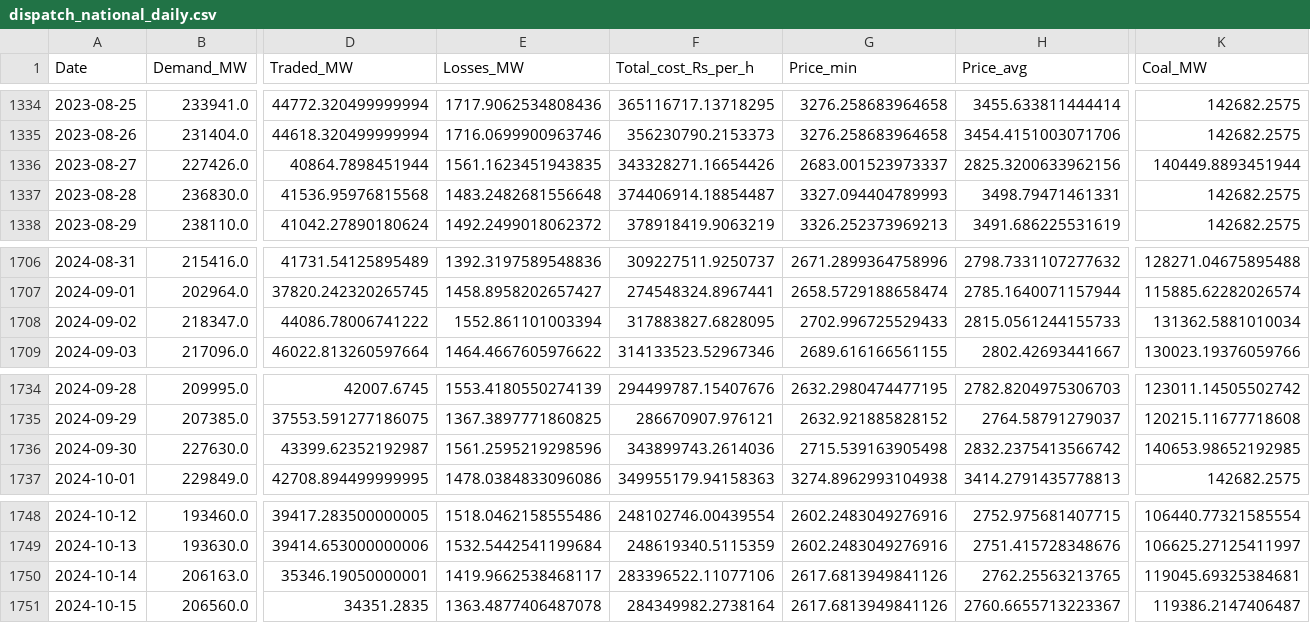
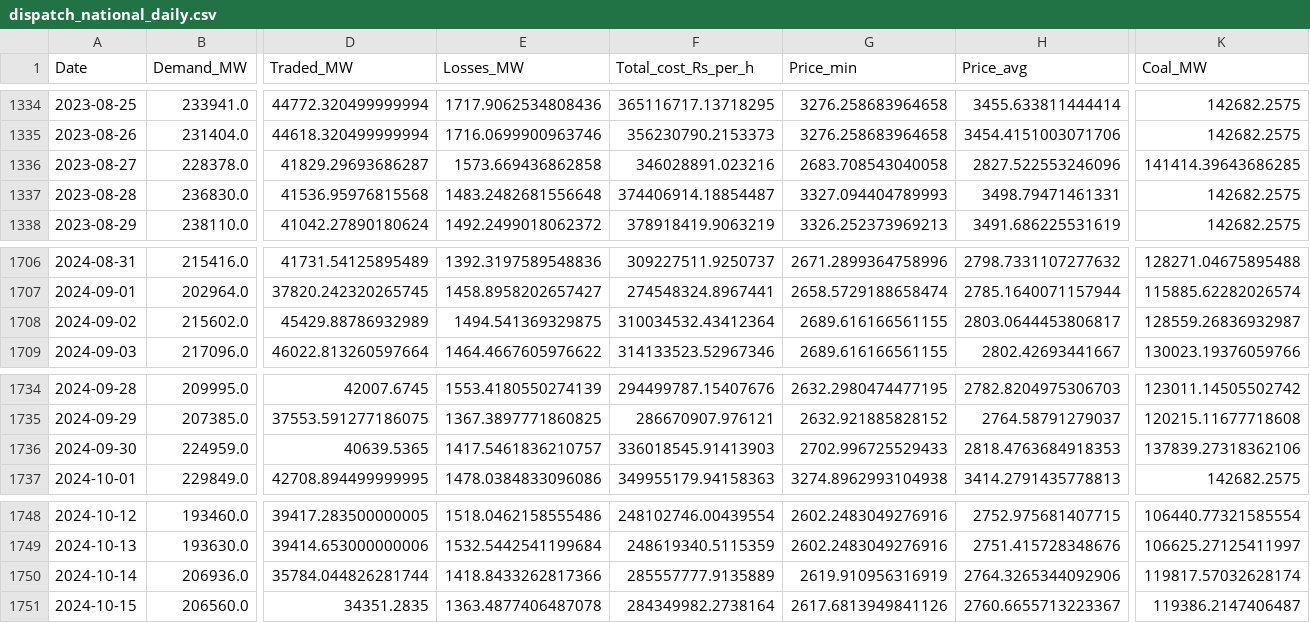
Before and after one commit to Algomer21/strategic-grid-dispatch, a CSV file: data/processed/dispatch_national_daily.csv, drawn as a sheet; only a part is shown, gaps mark what is left out; the diff covers the shown part only; the diff names each change by its address in the sheet, - before the commit and + after, or states it on an @@ line.

```diff
--- a/data/processed/dispatch_national_daily.csv
+++ b/data/processed/dispatch_national_daily.csv
-B1336 (Demand_MW): 227426.0
+B1336 (Demand_MW): 228378.0
-D1336 (Traded_MW): 40864.7898451944
+D1336 (Traded_MW): 41829.29693686287
-E1336 (Losses_MW): 1561.1623451943835
+E1336 (Losses_MW): 1573.669436862858
-F1336 (Total_cost_Rs_per_h): 343328271.16654426
+F1336 (Total_cost_Rs_per_h): 346028891.023216
-G1336 (Price_min): 2683.001523973337
+G1336 (Price_min): 2683.708543040058
-H1336 (Price_avg): 2825.3200633962156
+H1336 (Price_avg): 2827.522553246096
-K1336 (Coal_MW): 140449.8893451944
+K1336 (Coal_MW): 141414.39643686285
-B1708 (Demand_MW): 218347.0
+B1708 (Demand_MW): 215602.0
-D1708 (Traded_MW): 44086.78006741222
+D1708 (Traded_MW): 45429.88786932989
-E1708 (Losses_MW): 1552.861101003394
+E1708 (Losses_MW): 1494.541369329875
-F1708 (Total_cost_Rs_per_h): 317883827.6828095
+F1708 (Total_cost_Rs_per_h): 310034532.43412364
-G1708 (Price_min): 2702.996725529433
+G1708 (Price_min): 2689.616166561155
-H1708 (Price_avg): 2815.0561244155733
+H1708 (Price_avg): 2803.0644453806817
-K1708 (Coal_MW): 131362.5881010034
+K1708 (Coal_MW): 128559.26836932987
-B1736 (Demand_MW): 227630.0
+B1736 (Demand_MW): 224959.0
-D1736 (Traded_MW): 43399.62352192987
+D1736 (Traded_MW): 40639.5365
-E1736 (Losses_MW): 1561.2595219298596
+E1736 (Losses_MW): 1417.5461836210757
-F1736 (Total_cost_Rs_per_h): 343899743.2614036
+F1736 (Total_cost_Rs_per_h): 336018545.91413903
-G1736 (Price_min): 2715.539163905498
+G1736 (Price_min): 2702.996725529433
-H1736 (Price_avg): 2832.2375413566742
+H1736 (Price_avg): 2818.4763684918353
-K1736 (Coal_MW): 140653.98652192985
+K1736 (Coal_MW): 137839.27318362106
-B1750 (Demand_MW): 206163.0
+B1750 (Demand_MW): 206936.0
-D1750 (Traded_MW): 35346.19050000001
+D1750 (Traded_MW): 35784.044826281744
-E1750 (Losses_MW): 1419.9662538468117
+E1750 (Losses_MW): 1418.8433262817366
-F1750 (Total_cost_Rs_per_h): 283396522.11077106
+F1750 (Total_cost_Rs_per_h): 285557777.9135889
-G1750 (Price_min): 2617.6813949841126
+G1750 (Price_min): 2619.910956316919
-H1750 (Price_avg): 2762.25563213765
+H1750 (Price_avg): 2764.3265344092906
-K1750 (Coal_MW): 119045.69325384681
+K1750 (Coal_MW): 119817.57032628174
```
Also changed, not shown: 122 edited cells elsewhere in this file, data/processed/dispatch_weather_national_daily.csv, data/processed/seasonal_national_daily.csv, 12 other files.
